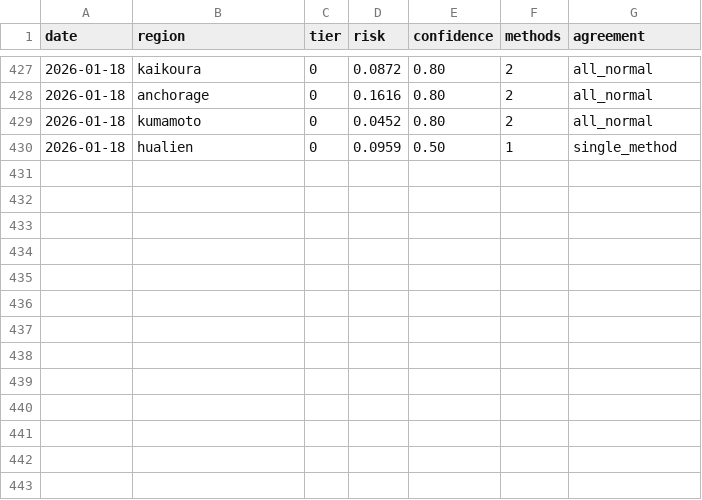
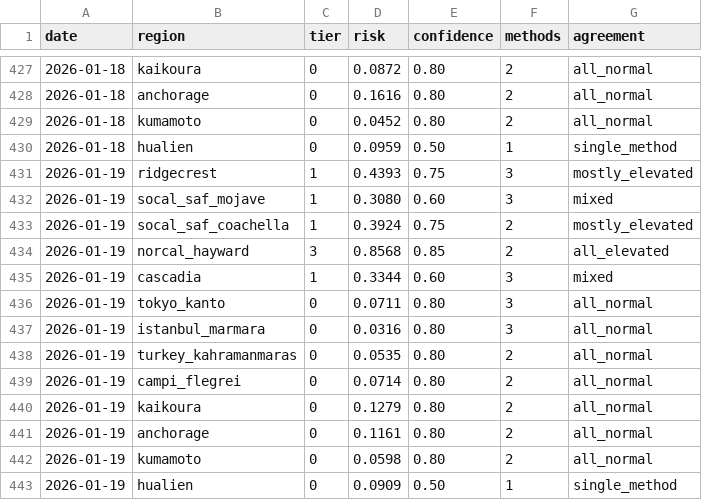
Before and after one commit to kantrarian/geospec, a CSV file: docs/data.csv, drawn as a sheet; only a part is shown, gaps mark what is left out.

```diff
--- a/docs/data.csv
+++ b/docs/data.csv
@@ -430 +430,14 @@ date,region,tier,risk,confidence,methods,agreement
 2026-01-18,hualien,0,0.0959,0.50,1,single_method
+2026-01-19,ridgecrest,1,0.4393,0.75,3,mostly_elevated
+2026-01-19,socal_saf_mojave,1,0.3080,0.60,3,mixed
+2026-01-19,socal_saf_coachella,1,0.3924,0.75,2,mostly_elevated
+2026-01-19,norcal_hayward,3,0.8568,0.85,2,all_elevated
+2026-01-19,cascadia,1,0.3344,0.60,3,mixed
+2026-01-19,tokyo_kanto,0,0.0711,0.80,3,all_normal
+2026-01-19,istanbul_marmara,0,0.0316,0.80,3,all_normal
+2026-01-19,turkey_kahramanmaras,0,0.0535,0.80,2,all_normal
+2026-01-19,campi_flegrei,0,0.0714,0.80,2,all_normal
+2026-01-19,kaikoura,0,0.1279,0.80,2,all_normal
+2026-01-19,anchorage,0,0.1161,0.80,2,all_normal
+2026-01-19,kumamoto,0,0.0598,0.80,2,all_normal
+2026-01-19,hualien,0,0.0909,0.50,1,single_method
```
Also changed, not shown: 2 other files.
